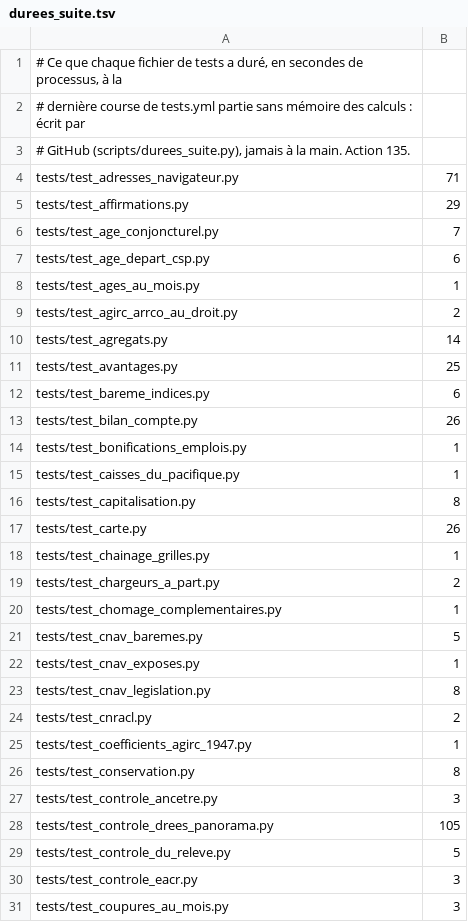
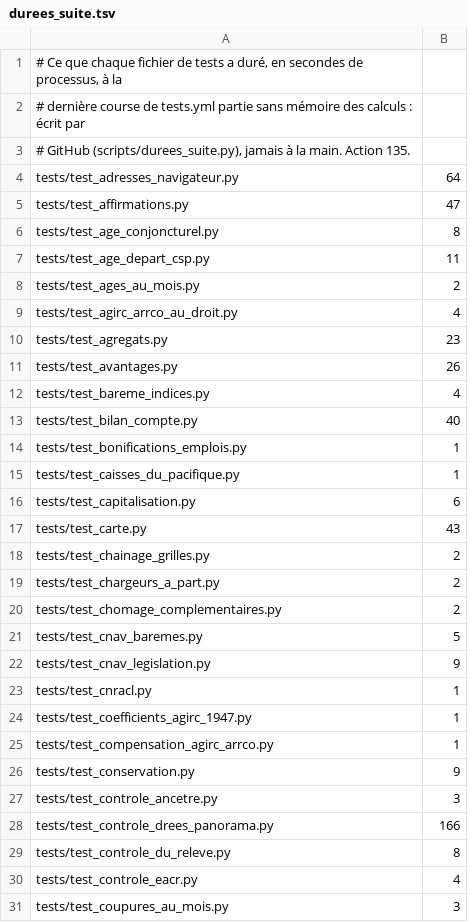
Before and after one commit to g-pliberal/retraitecomptenotionelle, a TSV file: .github/durees_suite.tsv, drawn as a sheet; only a part is shown; the diff covers the shown part only.

```diff
--- a/.github/durees_suite.tsv
+++ b/.github/durees_suite.tsv
@@ -3,29 +3,29 @@
 # GitHub (scripts/durees_suite.py), jamais à la main. Action 135.
-tests/test_adresses_navigateur.py	71
-tests/test_affirmations.py	29
-tests/test_age_conjoncturel.py	7
-tests/test_age_depart_csp.py	6
-tests/test_ages_au_mois.py	1
-tests/test_agirc_arrco_au_droit.py	2
-tests/test_agregats.py	14
-tests/test_avantages.py	25
-tests/test_bareme_indices.py	6
-tests/test_bilan_compte.py	26
+tests/test_adresses_navigateur.py	64
+tests/test_affirmations.py	47
+tests/test_age_conjoncturel.py	8
+tests/test_age_depart_csp.py	11
+tests/test_ages_au_mois.py	2
+tests/test_agirc_arrco_au_droit.py	4
+tests/test_agregats.py	23
+tests/test_avantages.py	26
+tests/test_bareme_indices.py	4
+tests/test_bilan_compte.py	40
 tests/test_bonifications_emplois.py	1
 tests/test_caisses_du_pacifique.py	1
-tests/test_capitalisation.py	8
-tests/test_carte.py	26
-tests/test_chainage_grilles.py	1
+tests/test_capitalisation.py	6
+tests/test_carte.py	43
+tests/test_chainage_grilles.py	2
 tests/test_chargeurs_a_part.py	2
-tests/test_chomage_complementaires.py	1
+tests/test_chomage_complementaires.py	2
 tests/test_cnav_baremes.py	5
-tests/test_cnav_exposes.py	1
-tests/test_cnav_legislation.py	8
-tests/test_cnracl.py	2
+tests/test_cnav_legislation.py	9
+tests/test_cnracl.py	1
 tests/test_coefficients_agirc_1947.py	1
-tests/test_conservation.py	8
+tests/test_compensation_agirc_arrco.py	1
+tests/test_conservation.py	9
 tests/test_controle_ancetre.py	3
-tests/test_controle_drees_panorama.py	105
-tests/test_controle_du_releve.py	5
-tests/test_controle_eacr.py	3
+tests/test_controle_drees_panorama.py	166
+tests/test_controle_du_releve.py	8
+tests/test_controle_eacr.py	4
 tests/test_coupures_au_mois.py	3
```
Also changed, not shown: 8 added rows, 1 removed row and 99 edited cells elsewhere in this file, .github/verdicts.tsv, 1 other file.
